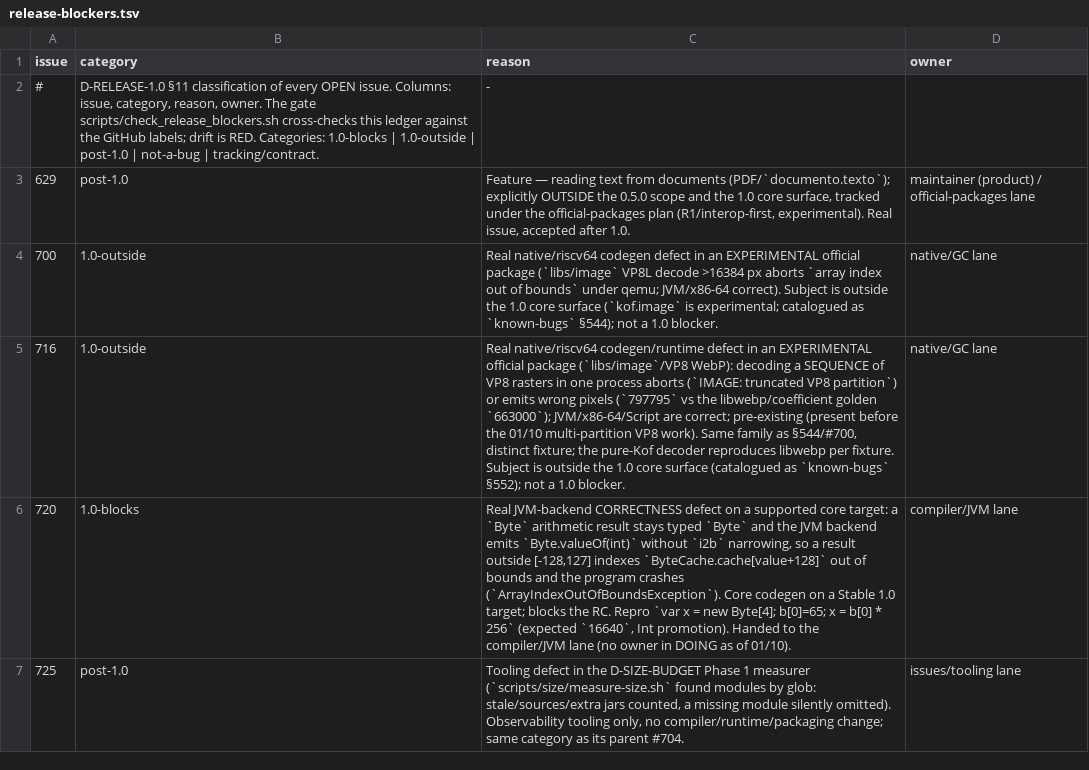
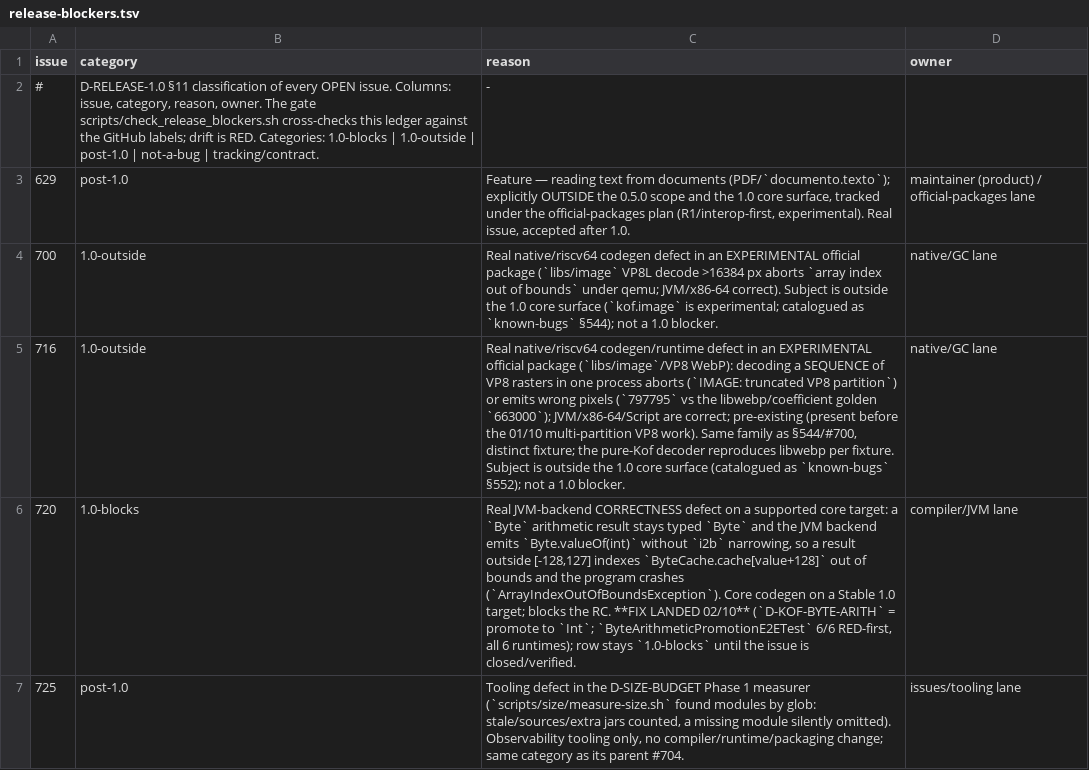
Before and after one commit to AlexandreMendess/Kof4j, a TSV file: scripts/release-blockers.tsv, drawn as a sheet.

Commit message:
fix(compiler): #720 — Byte/Short/Char arithmetic promotes to Int (D-KOF-BYTE-ARITH)
TypeMetrics.commonNumericType returned the LEFT operand's sub-int type for
+ - * / % (and the shared bitwise path), so Byte + Byte outside [-128,127]
boxed an un-narrowed result and crashed Byte.valueOf (AIOOBE) on the JVM
while JS/Native/Script returned the 32-bit Int. type-system.md 3.2 already
documents the promotion order double > float > long > int; maintainer
rule-6 answer: promote to Int. The fallthrough now returns Int for every
sub-int combination (long/float/double dominance unchanged); no per-target
narrowing is added.

Proof RED-first: new ByteArithmeticPromotionE2ETest 6/6 (b*256=16640,
120+120=240, Short+Short=2000, Char+Char=194, Byte+Int=165, (bb+1) as Byte=66)
on JVM + JS + Script + Native x86-64 + riscv64(qemu) + aarch64(qemu);
pre-fix 6/6 red (JVM AIOOBE: Index 16768 at Byte.valueOf). Non-regression:
CastPrimitivesE2ETest 6/6, KofMathTest 31/31, KofTestingE2ETest 7/7,
StdlibIdiomsCompileTest 20/20, HeterogeneousSlotPinE2ETest 16/16,
BackendParityTest 19/19, ConformanceMatrixTest 14/14, CompilerDriverTest
262/262; full suite 5023 tests, 0 failures, 0 errors. All 11 gates rc=0.

Docs EN+PT: DECISIONS D-KOF-BYTE-ARITH OPEN->DECIDED, known-bugs 561 fixed,
README 3 row + open count 6->5, CHANGELOG, DOING; release-blockers row
updated (fix landed, stays 1.0-blocks until issue closure).

```diff
--- a/scripts/release-blockers.tsv
+++ b/scripts/release-blockers.tsv
@@ -5,3 +5,3 @@ issue	category	reason	owner
 716	1.0-outside	Real native/riscv64 codegen/runtime defect in an EXPERIMENTAL official package (`libs/image`/VP8 WebP): decoding a SEQUENCE of VP8 rasters in one process aborts (`IMAGE: truncated VP8 partition`) or emits wrong pixels (`797795` vs the libwebp/coefficient golden `663000`); JVM/x86-64/Script are correct; pre-existing (present before the 01/10 multi-partition VP8 work). Same family as §544/#700, distinct fixture; the pure-Kof decoder reproduces libwebp per fixture. Subject is outside the 1.0 core surface (catalogued as `known-bugs` §552); not a 1.0 blocker.	native/GC lane
-720	1.0-blocks	Real JVM-backend CORRECTNESS defect on a supported core target: a `Byte` arithmetic result stays typed `Byte` and the JVM backend emits `Byte.valueOf(int)` without `i2b` narrowing, so a result outside [-128,127] indexes `ByteCache.cache[value+128]` out of bounds and the program crashes (`ArrayIndexOutOfBoundsException`). Core codegen on a Stable 1.0 target; blocks the RC. Repro `var x = new Byte[4]; b[0]=65; x = b[0] * 256` (expected `16640`, Int promotion). Handed to the compiler/JVM lane (no owner in DOING as of 01/10).	compiler/JVM lane
+720	1.0-blocks	Real JVM-backend CORRECTNESS defect on a supported core target: a `Byte` arithmetic result stays typed `Byte` and the JVM backend emits `Byte.valueOf(int)` without `i2b` narrowing, so a result outside [-128,127] indexes `ByteCache.cache[value+128]` out of bounds and the program crashes (`ArrayIndexOutOfBoundsException`). Core codegen on a Stable 1.0 target; blocks the RC. **FIX LANDED 02/10** (`D-KOF-BYTE-ARITH` = promote to `Int`; `ByteArithmeticPromotionE2ETest` 6/6 RED-first, all 6 runtimes); row stays `1.0-blocks` until the issue is closed/verified.	compiler/JVM lane
 725	post-1.0	Tooling defect in the D-SIZE-BUDGET Phase 1 measurer (`scripts/size/measure-size.sh` found modules by glob: stale/sources/extra jars counted, a missing module silently omitted). Observability tooling only, no compiler/runtime/packaging change; same category as its parent #704.	issues/tooling lane
```
Also changed, not shown: 12 other files.
